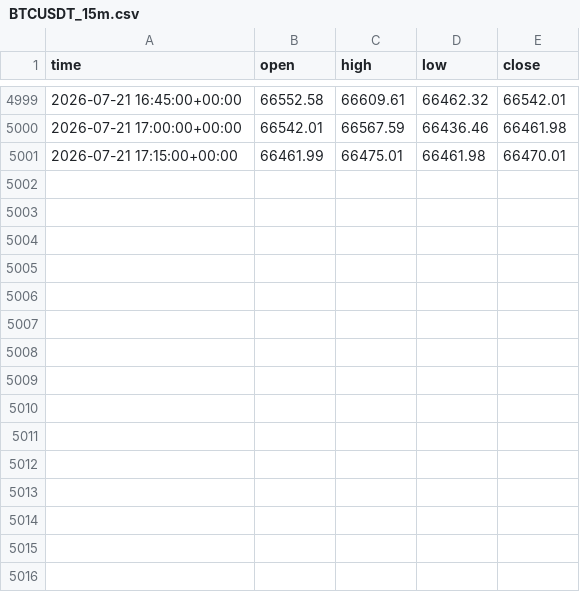
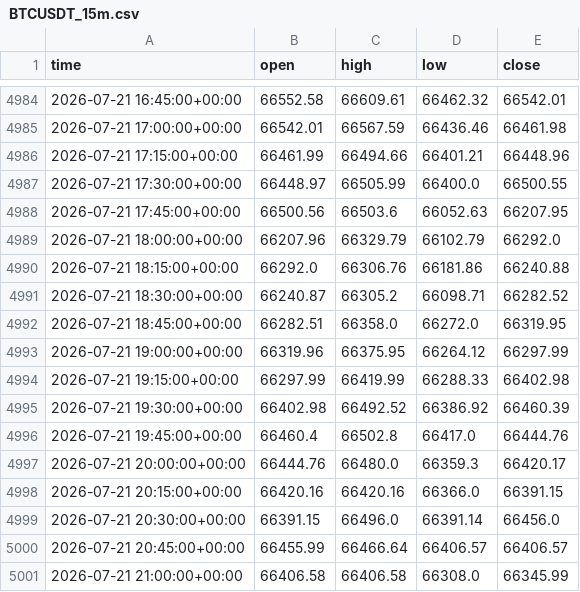
Before and after one commit to anothermario/bota, a CSV file: data/BTCUSDT_15m.csv, drawn as a sheet; only a part is shown, gaps mark what is left out; the diff covers the shown part only.

```diff
--- a/data/BTCUSDT_15m.csv
+++ b/data/BTCUSDT_15m.csv
@@ -5000,2 +4985,17 @@ time,open,high,low,close
 2026-07-21 17:00:00+00:00,66542.01,66567.59,66436.46,66461.98
-2026-07-21 17:15:00+00:00,66461.99,66475.01,66461.98,66470.01
+2026-07-21 17:15:00+00:00,66461.99,66494.66,66401.21,66448.96
+2026-07-21 17:30:00+00:00,66448.97,66505.99,66400.0,66500.55
+2026-07-21 17:45:00+00:00,66500.56,66503.6,66052.63,66207.95
+2026-07-21 18:00:00+00:00,66207.96,66329.79,66102.79,66292.0
+2026-07-21 18:15:00+00:00,66292.0,66306.76,66181.86,66240.88
+2026-07-21 18:30:00+00:00,66240.87,66305.2,66098.71,66282.52
+2026-07-21 18:45:00+00:00,66282.51,66358.0,66272.0,66319.95
+2026-07-21 19:00:00+00:00,66319.96,66375.95,66264.12,66297.99
+2026-07-21 19:15:00+00:00,66297.99,66419.99,66288.33,66402.98
+2026-07-21 19:30:00+00:00,66402.98,66492.52,66386.92,66460.39
+2026-07-21 19:45:00+00:00,66460.4,66502.8,66417.0,66444.76
+2026-07-21 20:00:00+00:00,66444.76,66480.0,66359.3,66420.17
+2026-07-21 20:15:00+00:00,66420.16,66420.16,66366.0,66391.15
+2026-07-21 20:30:00+00:00,66391.15,66496.0,66391.14,66456.0
+2026-07-21 20:45:00+00:00,66455.99,66466.64,66406.57,66406.57
+2026-07-21 21:00:00+00:00,66406.58,66406.58,66308.0,66345.99
```
Also changed, not shown: 15 removed rows elsewhere in this file, data/ETCUSDT_15m.csv, data/ETHUSDT_15m.csv, 10 other files.
